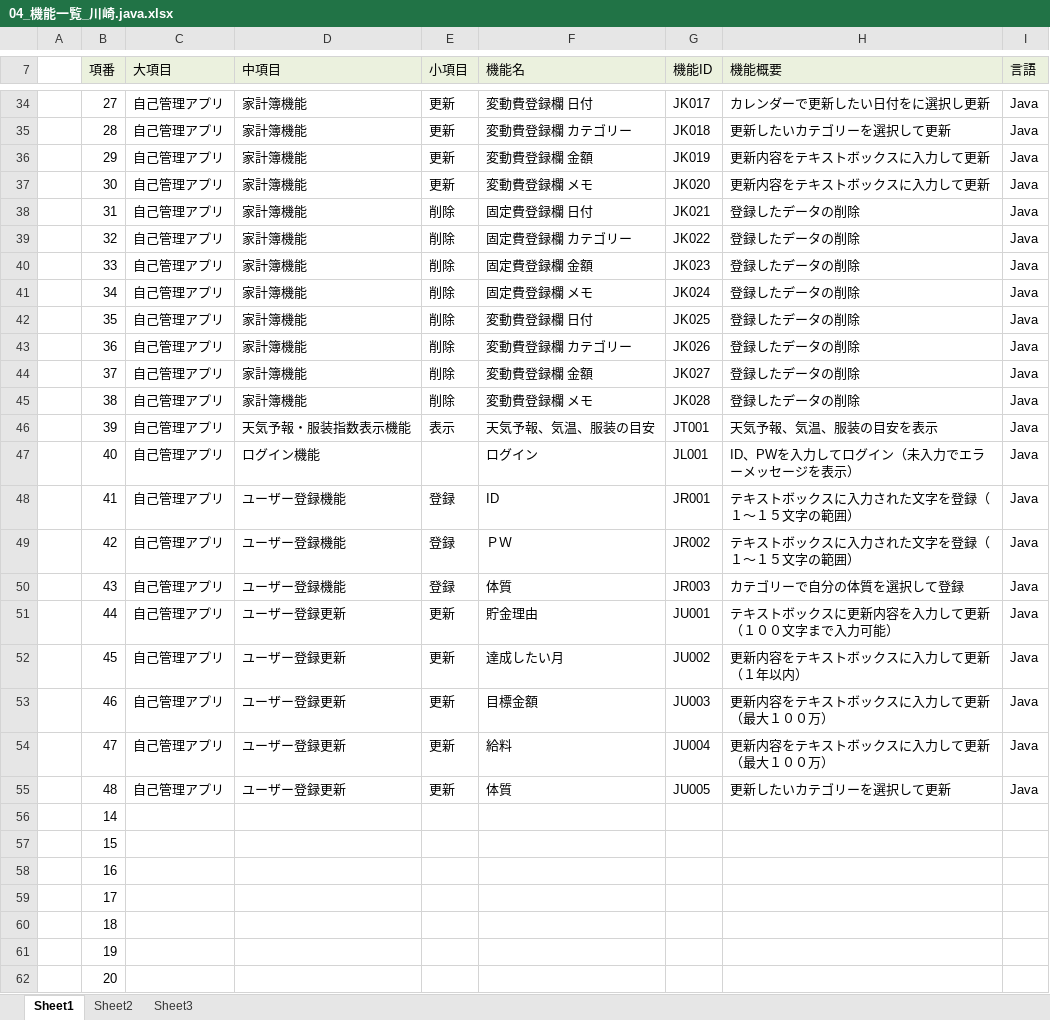
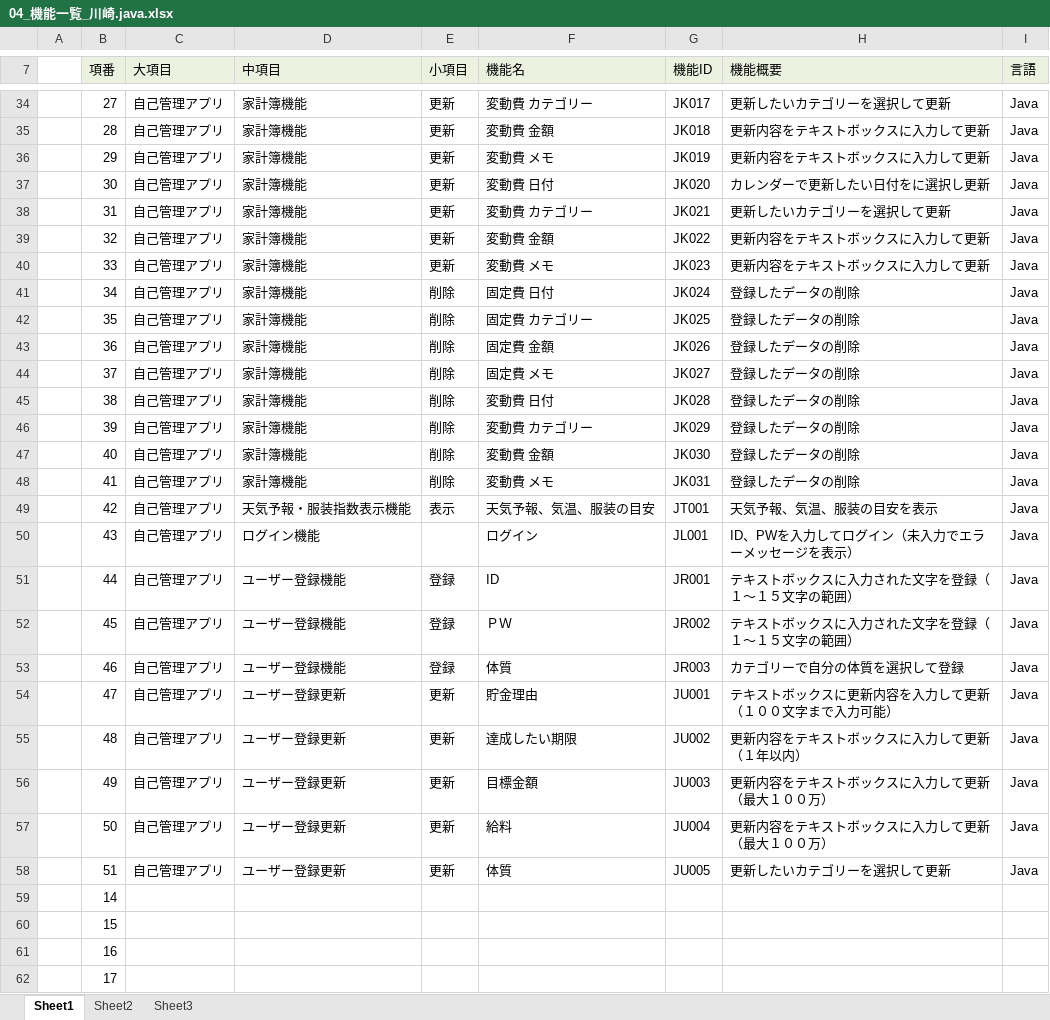
Before and after one commit to dojo2022/E-3, an Excel workbook: doc/04_機能一覧_川崎.java.xlsx, sheet Sheet1, drawn as a sheet; only a part is shown, gaps mark what is left out; the shorter side is filled out with more unchanged rows; values as stored, in another font and other column widths than the file's, no borders; addresses are those after the commit; the diff covers the shown part only; the diff names each change by its address in the sheet, - before the commit and + after, or states it on an @@ line.

```diff
--- a/doc/04_機能一覧_川崎.java.xlsx (sheet Sheet1)
+++ b/doc/04_機能一覧_川崎.java.xlsx (sheet Sheet1)
-F34 (機能名): 変動費登録欄 日付
+F34 (機能名): 変動費 カテゴリー
-H34 (機能概要): カレンダーで更新したい日付をに選択し更新
+H34 (機能概要): 更新したいカテゴリーを選択して更新
-F35 (機能名): 変動費登録欄 カテゴリー
+F35 (機能名): 変動費 金額
-H35 (機能概要): 更新したいカテゴリーを選択して更新
+H35 (機能概要): 更新内容をテキストボックスに入力して更新
-F36 (機能名): 変動費登録欄 金額
+F36 (機能名): 変動費 メモ
-F37 (機能名): 変動費登録欄 メモ
+F37 (機能名): 変動費 日付
-H37 (機能概要): 更新内容をテキストボックスに入力して更新
+H37 (機能概要): カレンダーで更新したい日付をに選択し更新
-E38:E40 (小項目): 削除
+E38:E40 (小項目): 更新
-F38 (機能名): 固定費登録欄 日付
+F38 (機能名): 変動費 カテゴリー
-H38 (機能概要): 登録したデータの削除
+H38 (機能概要): 更新したいカテゴリーを選択して更新
-F39 (機能名): 固定費登録欄 カテゴリー
+F39 (機能名): 変動費 金額
-H39:H40 (機能概要): 登録したデータの削除
+H39:H40 (機能概要): 更新内容をテキストボックスに入力して更新
-F40 (機能名): 固定費登録欄 金額
+F40 (機能名): 変動費 メモ
-F41 (機能名): 固定費登録欄 メモ
+F41 (機能名): 固定費 日付
-F42 (機能名): 変動費登録欄 日付
+F42 (機能名): 固定費 カテゴリー
-F43 (機能名): 変動費登録欄 カテゴリー
+F43 (機能名): 固定費 金額
-F44 (機能名): 変動費登録欄 金額
+F44 (機能名): 固定費 メモ
-F45 (機能名): 変動費登録欄 メモ
+F45 (機能名): 変動費 日付
+row 46:  | 39 | 自己管理アプリ | 家計簿機能 | 削除 | 変動費 カテゴリー | JK029 | 登録したデータの削除 | Java
+row 47:  | 40 | 自己管理アプリ | 家計簿機能 | 削除 | 変動費 金額 | JK030 | 登録したデータの削除 | Java
+row 48:  | 41 | 自己管理アプリ | 家計簿機能 | 削除 | 変動費 メモ | JK031 | 登録したデータの削除 | Java
-B49 (項番): 39
+B49 (項番): 42
-B50 (項番): 40
+B50 (項番): 43
-B51 (項番): 41
+B51 (項番): 44
-B52 (項番): 42
+B52 (項番): 45
-B53 (項番): 43
+B53 (項番): 46
-B54 (項番): 44
+B54 (項番): 47
-B55 (項番): 45
+B55 (項番): 48
-F55 (機能名): 達成したい月
+F55 (機能名): 達成したい期限
-B56 (項番): 46
+B56 (項番): 49
-B57 (項番): 47
+B57 (項番): 50
-B58 (項番): 48
+B58 (項番): 51
```
Also changed, not shown: 1 added row, 1 removed row and 31 edited cells elsewhere in this sheet.
